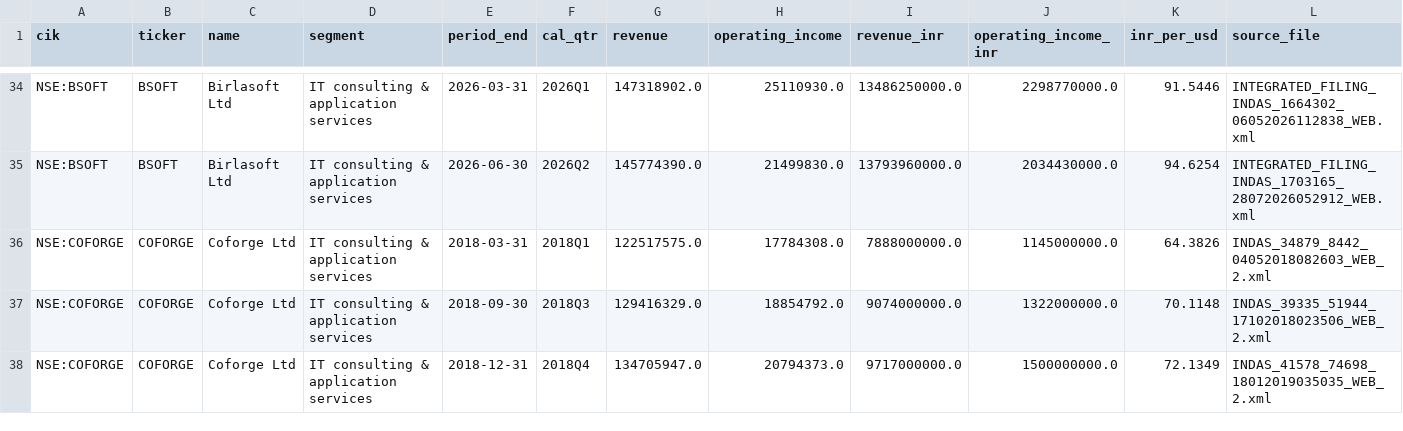
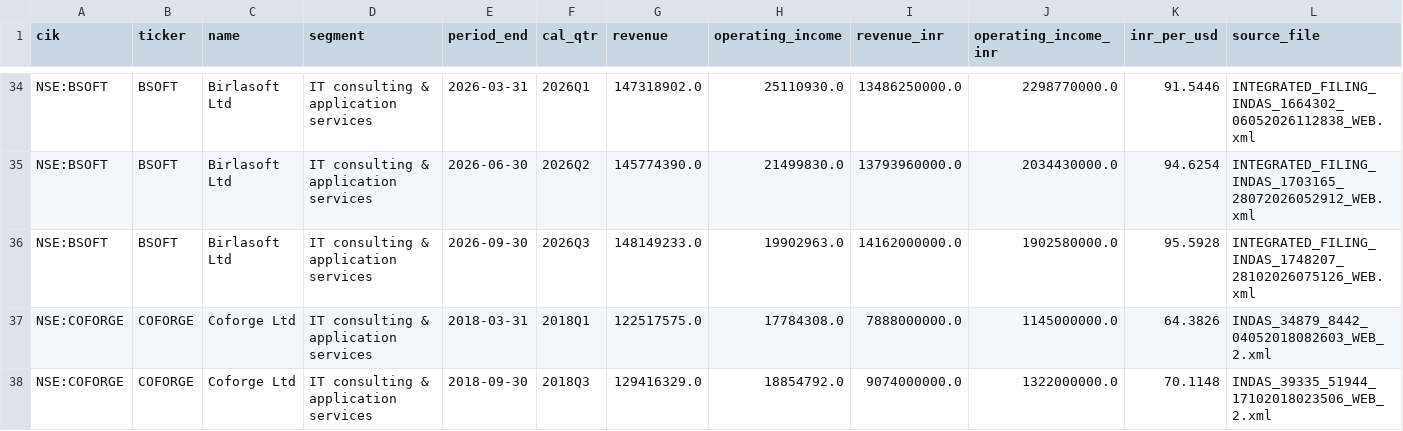
Before and after one commit to ckt-github/gsi-genai-capstone, a CSV file: data/interim/india_financials_quarterly.csv, drawn as a sheet; only a part is shown, gaps mark what is left out; the shorter side is filled out with more unchanged rows; the diff covers the shown part only.

```diff
--- a/data/interim/india_financials_quarterly.csv
+++ b/data/interim/india_financials_quarterly.csv
@@ -35,2 +35,3 @@ NSE:BSOFT,BSOFT,Birlasoft Ltd,IT consulting & application services,2026-03-31,20
 NSE:BSOFT,BSOFT,Birlasoft Ltd,IT consulting & application services,2026-06-30,2026Q2,145774390.0,21499830.0,13793960000.0,2034430000.0,94.6254,INTEGRATED_FILING_INDAS_1703165_28072026052912_WEB.xml
+NSE:BSOFT,BSOFT,Birlasoft Ltd,IT consulting & application services,2026-09-30,2026Q3,148149233.0,19902963.0,14162000000.0,1902580000.0,95.5928,INTEGRATED_FILING_INDAS_1748207_28102026075126_WEB.xml
 NSE:COFORGE,COFORGE,Coforge Ltd,IT consulting & application services,2018-03-31,2018Q1,122517575.0,17784308.0,7888000000.0,1145000000.0,64.3826,INDAS_34879_8442_04052018082603_WEB_2.xml
```
Also changed, not shown: 12 added rows elsewhere in this file, data/interim/ai_scores.csv, data/interim/financials_quarterly.csv, 19 other files.
